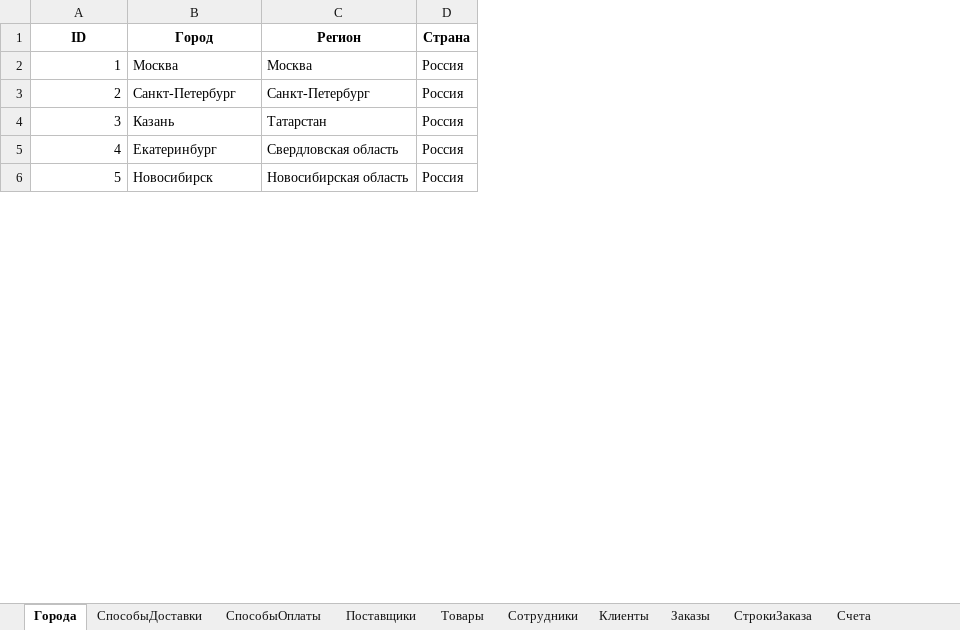
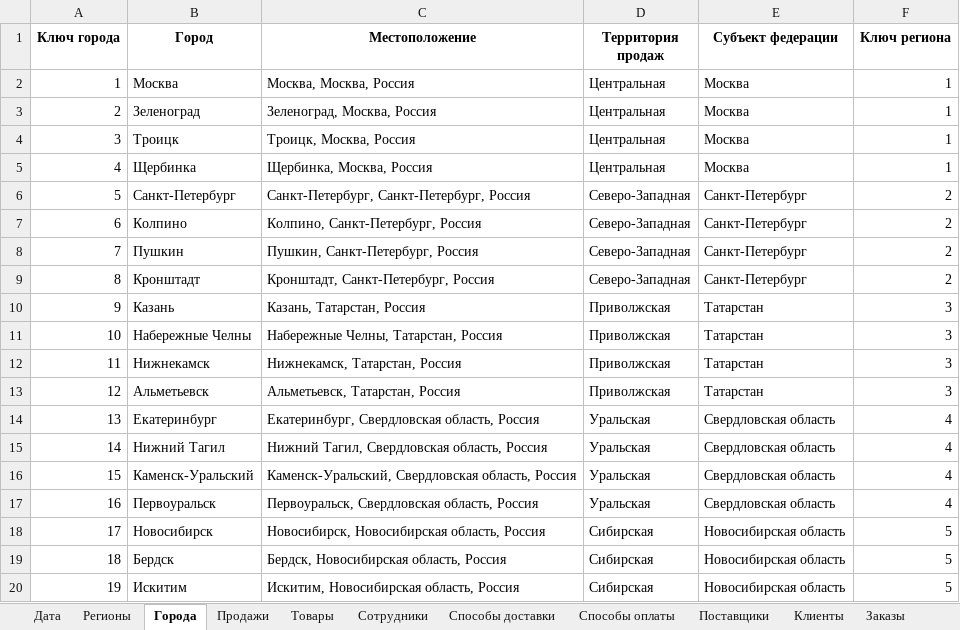
Before and after one commit to FyodorPi/Power-BI, an Excel workbook: Sales_Shipping_Data.xlsx, sheet Города, drawn as a sheet; only a part is shown; values as stored, in another font and other column widths than the file's, no borders; removed rows and columns are numbered as before the commit, all else as after; the diff covers the shown part only; the diff names each change by its address in the sheet, - before the commit and + after, or states it on an @@ line.

```diff
--- a/Sales_Shipping_Data.xlsx (sheet Города)
+++ b/Sales_Shipping_Data.xlsx (sheet Города)
-sheet tab: СпособыДоставки
+sheet tab: Регионы
-sheet tab: СпособыОплаты
-sheet tab: СтрокиЗаказа
+sheet tab: Дата
+sheet tab: Продажи
+sheet tab: Способы доставки
+sheet tab: Способы оплаты
@@ sheet tab order changed: Дата | Регионы | Города | Продажи | Товары | Сотрудники | Способы доставки | Способы оплаты | Поставщики | Клиенты | Заказы @@
+column C (Местоположение), row 2: Москва, Москва, Россия; row 6: Санкт-Петербург, Санкт-Петербург, Россия; row 10: Казань, Татарстан, Россия; row 14: Екатеринбург, Свердловская область, Россия; row 18: Новосибирск, Новосибирская область, Россия
+column D (Территория продаж), row 2: Центральная; row 6: Северо-Западная; row 10: Приволжская; row 14: Уральская; row 18: Сибирская
-column D (Страна), rows 2-6: all Россия
+column F (Ключ региона), row 2: 1; row 6: 2; row 10: 3; row 14: 4; row 18: 5
@@ column A (Ключ города) renumbered between rows 1 and 30 @@
-E1: Регион
+E1: Субъект федерации
+row 3: 2 | Зеленоград | Зеленоград, Москва, Россия | Центральная | Москва | 1
+row 4: 3 | Троицк | Троицк, Москва, Россия | Центральная | Москва | 1
+row 5: 4 | Щербинка | Щербинка, Москва, Россия | Центральная | Москва | 1
+row 7: 6 | Колпино | Колпино, Санкт-Петербург, Россия | Северо-Западная | Санкт-Петербург | 2
+row 8: 7 | Пушкин | Пушкин, Санкт-Петербург, Россия | Северо-Западная | Санкт-Петербург | 2
+row 9: 8 | Кронштадт | Кронштадт, Санкт-Петербург, Россия | Северо-Западная | Санкт-Петербург | 2
+row 11: 10 | Набережные Челны | Набережные Челны, Татарстан, Россия | Приволжская | Татарстан | 3
+row 12: 11 | Нижнекамск | Нижнекамск, Татарстан, Россия | Приволжская | Татарстан | 3
+row 13: 12 | Альметьевск | Альметьевск, Татарстан, Россия | Приволжская | Татарстан | 3
+row 15: 14 | Нижний Тагил | Нижний Тагил, Свердловская область, Россия | Уральская | Свердловская область | 4
+row 16: 15 | Каменск-Уральский | Каменск-Уральский, Свердловская область, Россия | Уральская | Свердловская область | 4
+row 17: 16 | Первоуральск | Первоуральск, Свердловская область, Россия | Уральская | Свердловская область | 4
+row 19: 18 | Бердск | Бердск, Новосибирская область, Россия | Сибирская | Новосибирская область | 5
+row 20: 19 | Искитим | Искитим, Новосибирская область, Россия | Сибирская | Новосибирская область | 5
```
Also changed, not shown: 10 added rows elsewhere in this sheet, sheet Заказы, sheet Счета, sheet Товары, sheet Клиенты, sheet Сотрудники, sheet Регионы, 1 more sheet, other sheet tabs.
